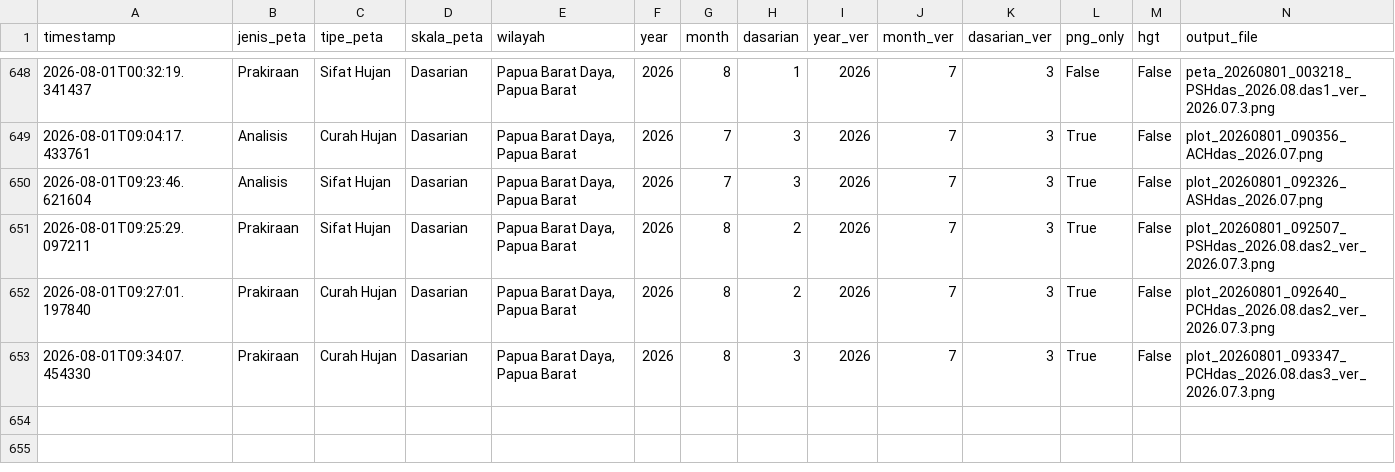
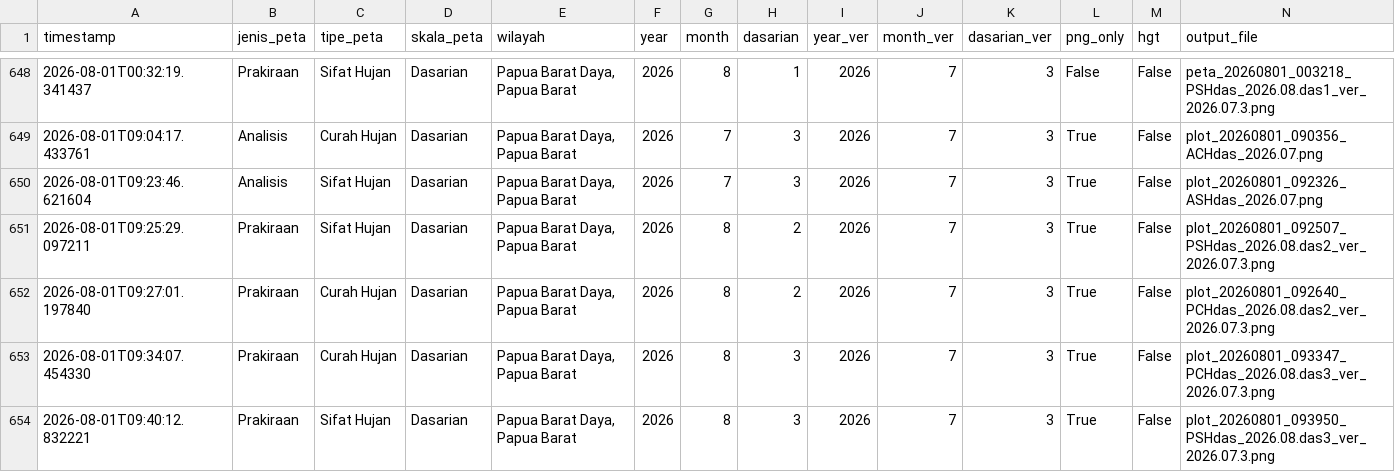
Before and after one commit to nashathur/Create-Map-IDW, a CSV file: execution_log.csv, drawn as a sheet; only a part is shown, gaps mark what is left out; rows hold the shown columns only; the diff names each change by its address in the sheet, - before the commit and + after, or states it on an @@ line.

Commit message:
log: Prakiraan - Sifat Hujan - Dasarian (2026-08-01 09:40)

```diff
--- a/execution_log.csv
+++ b/execution_log.csv
+row 654: 2026-08-01T09:40:12.832221 | Prakiraan | Sifat Hujan | Dasarian | Papua Barat Daya, Papua Barat | 2026 | 8 | 3 | 2026 | 7 | 3 | True | False | plot_20260801_093950_PSHdas_2026.08.das3_ver_2026.07.3.png
```
